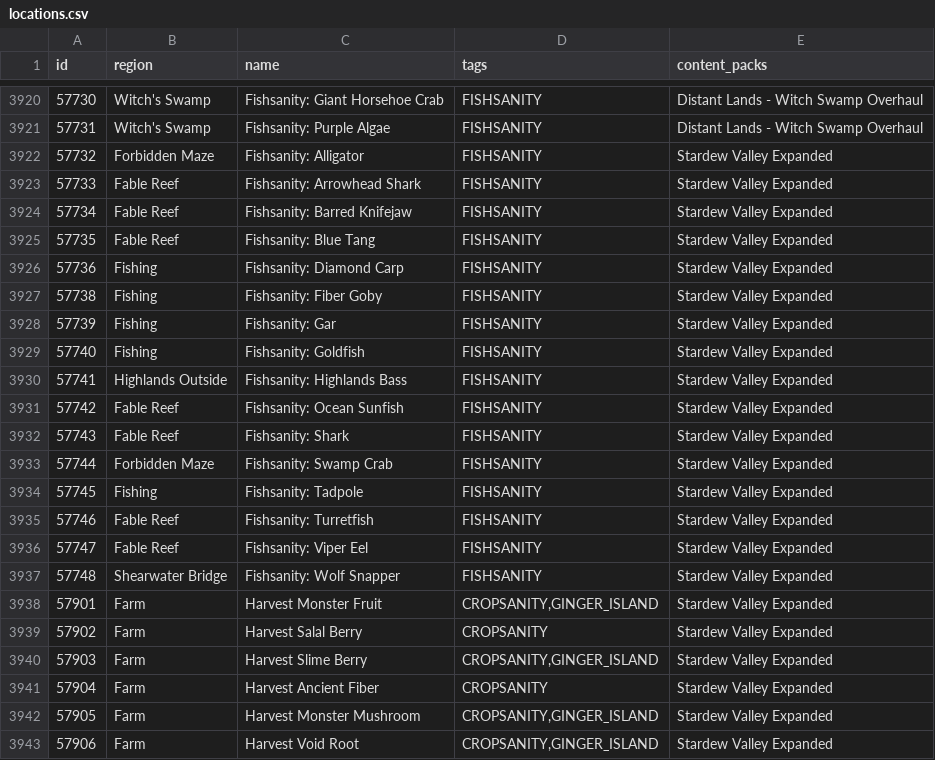
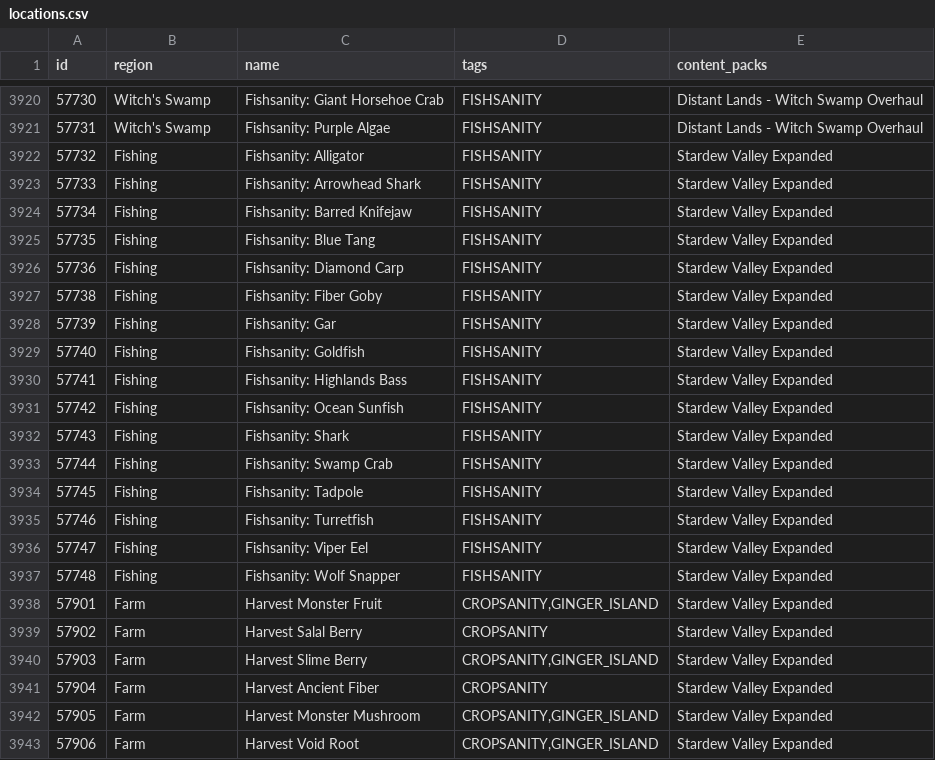
Before and after one commit to GovartPeijnenborg/Archipelago, a CSV file: worlds/stardew_valley/data/locations.csv, drawn as a sheet; only a part is shown, gaps mark what is left out; the diff covers the shown part only.

```diff
--- a/worlds/stardew_valley/data/locations.csv
+++ b/worlds/stardew_valley/data/locations.csv
@@ -3921,6 +3921,6 @@ id,region,name,tags,content_packs
 57731,Witch's Swamp,Fishsanity: Purple Algae,FISHSANITY,Distant Lands - Witch Swamp Overhaul
-57732,Forbidden Maze,Fishsanity: Alligator,FISHSANITY,Stardew Valley Expanded
-57733,Fable Reef,Fishsanity: Arrowhead Shark,FISHSANITY,Stardew Valley Expanded
-57734,Fable Reef,Fishsanity: Barred Knifejaw,FISHSANITY,Stardew Valley Expanded
-57735,Fable Reef,Fishsanity: Blue Tang,FISHSANITY,Stardew Valley Expanded
+57732,Fishing,Fishsanity: Alligator,FISHSANITY,Stardew Valley Expanded
+57733,Fishing,Fishsanity: Arrowhead Shark,FISHSANITY,Stardew Valley Expanded
+57734,Fishing,Fishsanity: Barred Knifejaw,FISHSANITY,Stardew Valley Expanded
+57735,Fishing,Fishsanity: Blue Tang,FISHSANITY,Stardew Valley Expanded
 57736,Fishing,Fishsanity: Diamond Carp,FISHSANITY,Stardew Valley Expanded
@@ -3929,10 +3929,10 @@ id,region,name,tags,content_packs
 57740,Fishing,Fishsanity: Goldfish,FISHSANITY,Stardew Valley Expanded
-57741,Highlands Outside,Fishsanity: Highlands Bass,FISHSANITY,Stardew Valley Expanded
-57742,Fable Reef,Fishsanity: Ocean Sunfish,FISHSANITY,Stardew Valley Expanded
-57743,Fable Reef,Fishsanity: Shark,FISHSANITY,Stardew Valley Expanded
-57744,Forbidden Maze,Fishsanity: Swamp Crab,FISHSANITY,Stardew Valley Expanded
+57741,Fishing,Fishsanity: Highlands Bass,FISHSANITY,Stardew Valley Expanded
+57742,Fishing,Fishsanity: Ocean Sunfish,FISHSANITY,Stardew Valley Expanded
+57743,Fishing,Fishsanity: Shark,FISHSANITY,Stardew Valley Expanded
+57744,Fishing,Fishsanity: Swamp Crab,FISHSANITY,Stardew Valley Expanded
 57745,Fishing,Fishsanity: Tadpole,FISHSANITY,Stardew Valley Expanded
-57746,Fable Reef,Fishsanity: Turretfish,FISHSANITY,Stardew Valley Expanded
-57747,Fable Reef,Fishsanity: Viper Eel,FISHSANITY,Stardew Valley Expanded
-57748,Shearwater Bridge,Fishsanity: Wolf Snapper,FISHSANITY,Stardew Valley Expanded
+57746,Fishing,Fishsanity: Turretfish,FISHSANITY,Stardew Valley Expanded
+57747,Fishing,Fishsanity: Viper Eel,FISHSANITY,Stardew Valley Expanded
+57748,Fishing,Fishsanity: Wolf Snapper,FISHSANITY,Stardew Valley Expanded
 57901,Farm,Harvest Monster Fruit,"CROPSANITY,GINGER_ISLAND",Stardew Valley Expanded
```
Also changed, not shown: 26 edited cells elsewhere in this file, 2 other files.
